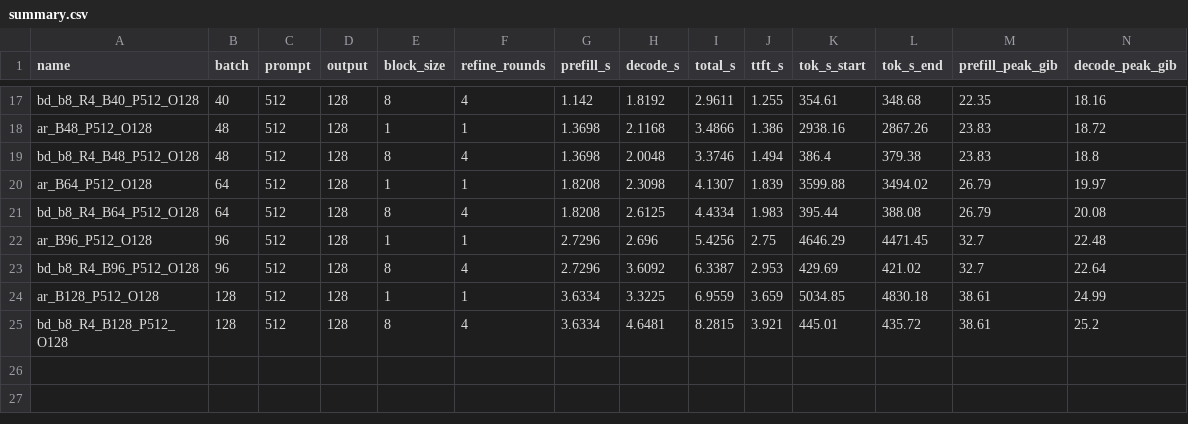
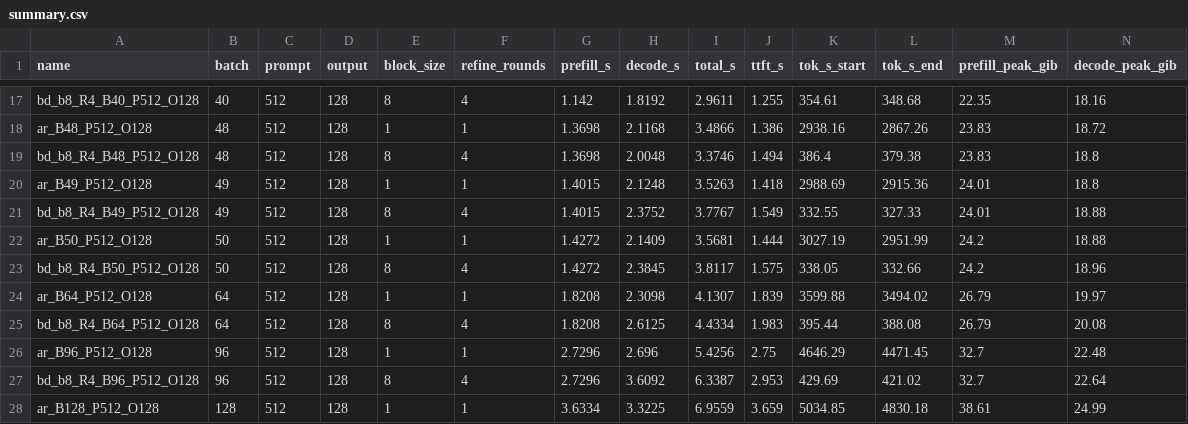
Before and after one commit to richardyan1/ece201C, a CSV file: project3/results/study_b_batch/summary.csv, drawn as a sheet; only a part is shown, gaps mark what is left out; the shorter side is filled out with more unchanged rows; rows hold the shown columns only; the diff names each change by its address in the sheet, - before the commit and + after, or states it on an @@ line.

```diff
--- a/project3/results/study_b_batch/summary.csv
+++ b/project3/results/study_b_batch/summary.csv
+row 20: ar_B49_P512_O128 | 49 | 512 | 128 | 1 | 1 | 1.4015 | 2.1248 | 3.5263 | 1.418 | 2988.69 | 2915.36 | 24.01 | 18.8
+row 21: bd_b8_R4_B49_P512_O128 | 49 | 512 | 128 | 8 | 4 | 1.4015 | 2.3752 | 3.7767 | 1.549 | 332.55 | 327.33 | 24.01 | 18.88
+row 22: ar_B50_P512_O128 | 50 | 512 | 128 | 1 | 1 | 1.4272 | 2.1409 | 3.5681 | 1.444 | 3027.19 | 2951.99 | 24.2 | 18.88
+row 23: bd_b8_R4_B50_P512_O128 | 50 | 512 | 128 | 8 | 4 | 1.4272 | 2.3845 | 3.8117 | 1.575 | 338.05 | 332.66 | 24.2 | 18.96
```
Also changed, not shown: project3/report/slide08_batch_sweep.csv, 21 other files.
